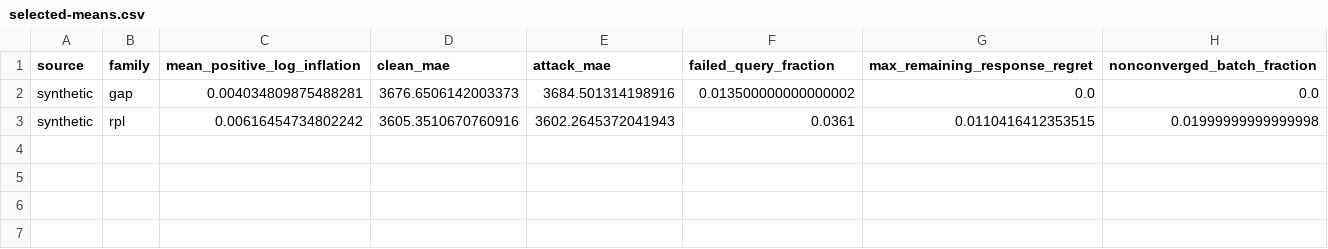
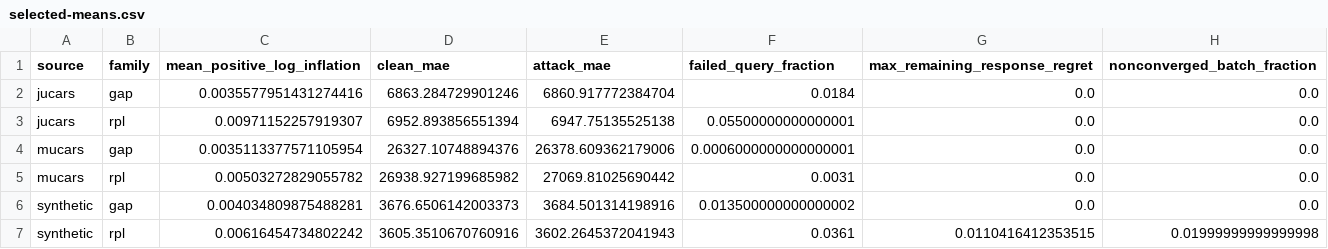
Before and after one commit to T0Q0R/secondhand-valuation-research, a CSV file: notes/review-improvement-v1/gap/selected-means.csv, drawn as a sheet; the diff names each change by its address in the sheet, - before the commit and + after, or states it on an @@ line.

```diff
--- a/notes/review-improvement-v1/gap/selected-means.csv
+++ b/notes/review-improvement-v1/gap/selected-means.csv
+row 2: jucars | gap | 0.0035577951431274416 | 6863.284729901246 | 6860.917772384704 | 0.0184 | 0.0 | 0.0
+row 3: jucars | rpl | 0.00971152257919307 | 6952.893856551394 | 6947.75135525138 | 0.05500000000000001 | 0.0 | 0.0
+row 4: mucars | gap | 0.0035113377571105954 | 26327.10748894376 | 26378.609362179006 | 0.0006000000000000001 | 0.0 | 0.0
+row 5: mucars | rpl | 0.00503272829055782 | 26938.927199685982 | 27069.81025690442 | 0.0031 | 0.0 | 0.0
```
Also changed, not shown: notes/review-improvement-v1/gap/all-candidate-means.csv, notes/review-improvement-v1/gap/fixed-unit-dominance.csv, 19 other files.
